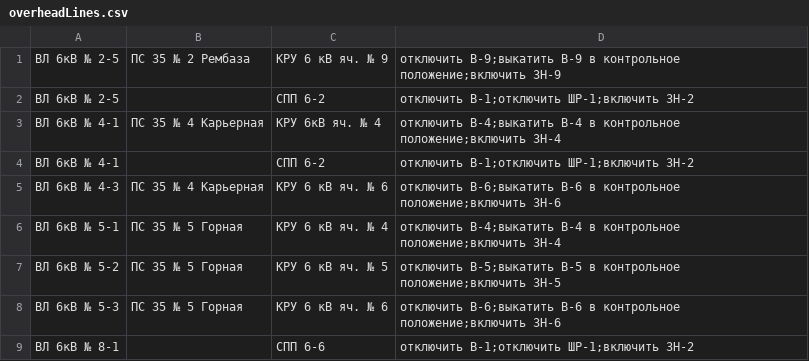
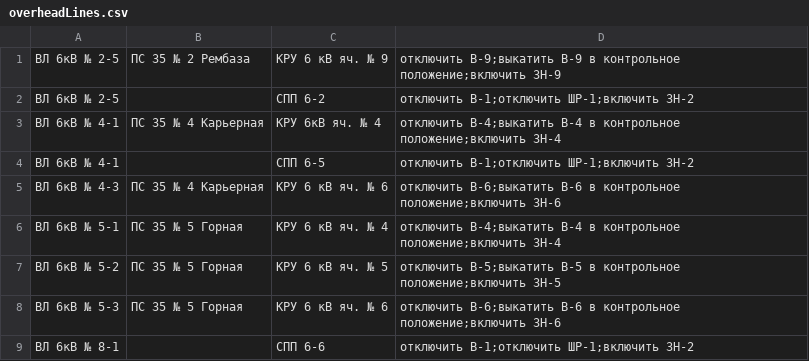
Before and after one commit to AlexandrDyomin/issuingOrders, a CSV file: src/db/overheadLines.csv, drawn as a sheet.

```diff
--- a/src/db/overheadLines.csv
+++ b/src/db/overheadLines.csv
@@ -3,3 +3,3 @@
 ВЛ 6кВ № 4-1,ПС 35 № 4 Карьерная,КРУ 6кВ яч. № 4,отключить В-4;выкатить В-4 в контрольное положение;включить ЗН-4
-ВЛ 6кВ № 4-1,,СПП 6-2,отключить В-1;отключить ШР-1;включить ЗН-2
+ВЛ 6кВ № 4-1,,СПП 6-5,отключить В-1;отключить ШР-1;включить ЗН-2
 ВЛ 6кВ № 4-3,ПС 35 № 4 Карьерная,КРУ 6 кВ яч. № 6,отключить В-6;выкатить В-6 в контрольное положение;включить ЗН-6
```
Also changed, not shown: 1 other file.
